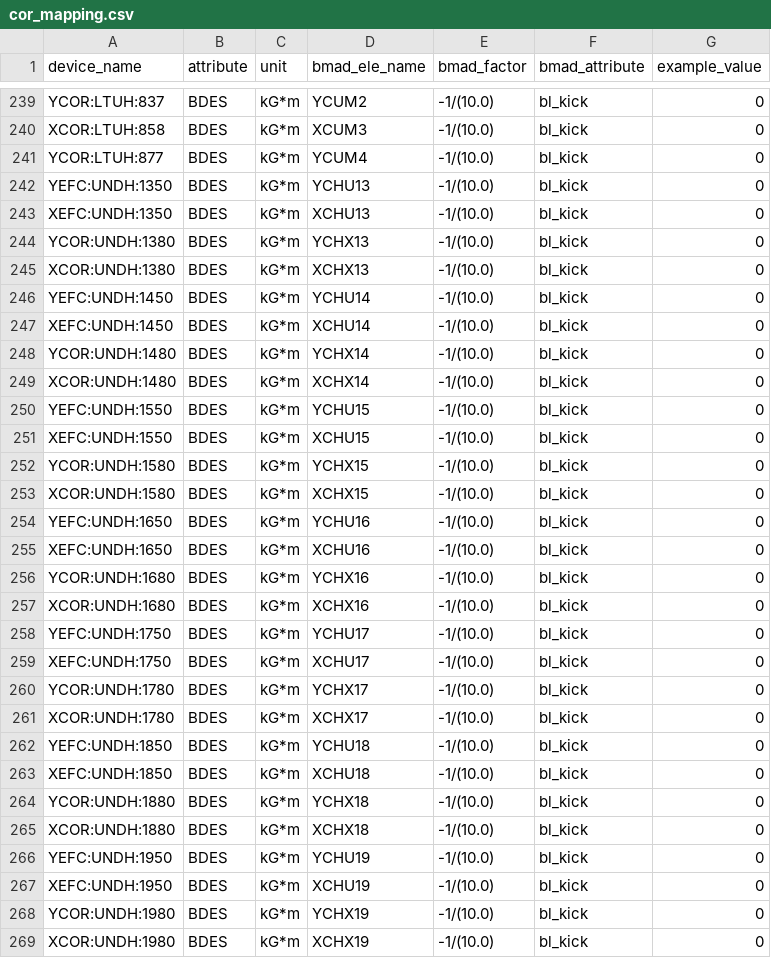
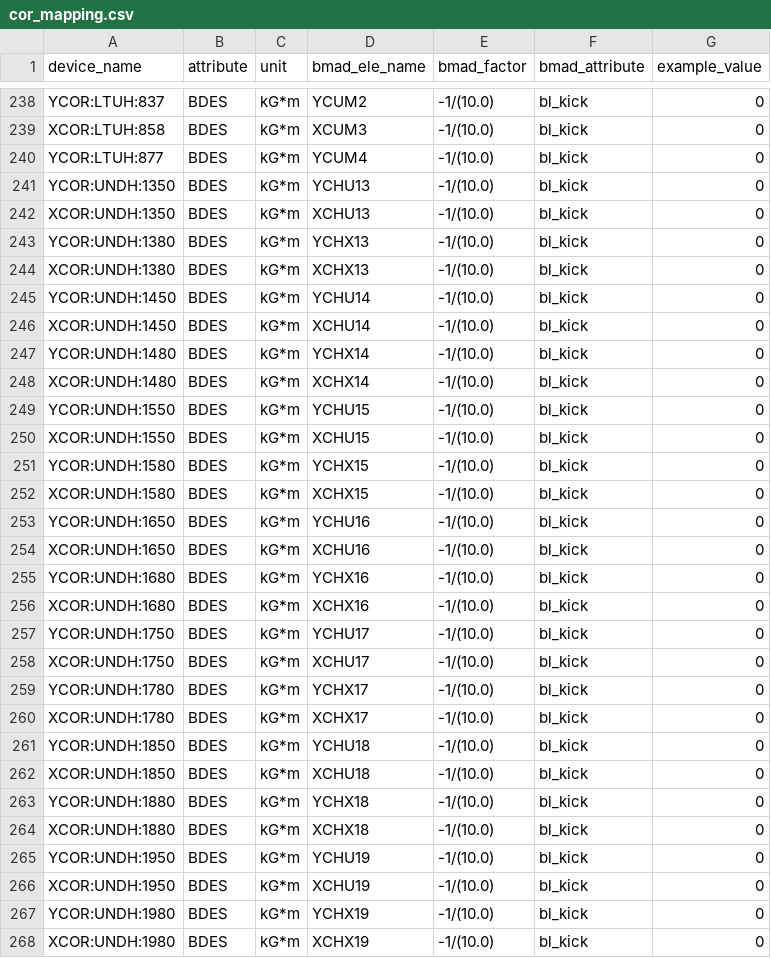
Before and after one commit to slaclab/lcls-live, a CSV file: lcls_live/data/cu_hxr/cor_mapping.csv, drawn as a sheet; only a part is shown, gaps mark what is left out; the diff covers the shown part only.

Commit message:
Update cu_hxr corrector mapping table.

```diff
--- a/lcls_live/data/cu_hxr/cor_mapping.csv
+++ b/lcls_live/data/cu_hxr/cor_mapping.csv
@@ -241,28 +240,28 @@ XCOR:LTUH:858,BDES,kG*m,XCUM3,-1/(10.0),bl_kick,0
 YCOR:LTUH:877,BDES,kG*m,YCUM4,-1/(10.0),bl_kick,0
-YEFC:UNDH:1350,BDES,kG*m,YCHU13,-1/(10.0),bl_kick,0
-XEFC:UNDH:1350,BDES,kG*m,XCHU13,-1/(10.0),bl_kick,0
+YCOR:UNDH:1350,BDES,kG*m,YCHU13,-1/(10.0),bl_kick,0
+XCOR:UNDH:1350,BDES,kG*m,XCHU13,-1/(10.0),bl_kick,0
 YCOR:UNDH:1380,BDES,kG*m,YCHX13,-1/(10.0),bl_kick,0
 XCOR:UNDH:1380,BDES,kG*m,XCHX13,-1/(10.0),bl_kick,0
-YEFC:UNDH:1450,BDES,kG*m,YCHU14,-1/(10.0),bl_kick,0
-XEFC:UNDH:1450,BDES,kG*m,XCHU14,-1/(10.0),bl_kick,0
+YCOR:UNDH:1450,BDES,kG*m,YCHU14,-1/(10.0),bl_kick,0
+XCOR:UNDH:1450,BDES,kG*m,XCHU14,-1/(10.0),bl_kick,0
 YCOR:UNDH:1480,BDES,kG*m,YCHX14,-1/(10.0),bl_kick,0
 XCOR:UNDH:1480,BDES,kG*m,XCHX14,-1/(10.0),bl_kick,0
-YEFC:UNDH:1550,BDES,kG*m,YCHU15,-1/(10.0),bl_kick,0
-XEFC:UNDH:1550,BDES,kG*m,XCHU15,-1/(10.0),bl_kick,0
+YCOR:UNDH:1550,BDES,kG*m,YCHU15,-1/(10.0),bl_kick,0
+XCOR:UNDH:1550,BDES,kG*m,XCHU15,-1/(10.0),bl_kick,0
 YCOR:UNDH:1580,BDES,kG*m,YCHX15,-1/(10.0),bl_kick,0
 XCOR:UNDH:1580,BDES,kG*m,XCHX15,-1/(10.0),bl_kick,0
-YEFC:UNDH:1650,BDES,kG*m,YCHU16,-1/(10.0),bl_kick,0
-XEFC:UNDH:1650,BDES,kG*m,XCHU16,-1/(10.0),bl_kick,0
+YCOR:UNDH:1650,BDES,kG*m,YCHU16,-1/(10.0),bl_kick,0
+XCOR:UNDH:1650,BDES,kG*m,XCHU16,-1/(10.0),bl_kick,0
 YCOR:UNDH:1680,BDES,kG*m,YCHX16,-1/(10.0),bl_kick,0
 XCOR:UNDH:1680,BDES,kG*m,XCHX16,-1/(10.0),bl_kick,0
-YEFC:UNDH:1750,BDES,kG*m,YCHU17,-1/(10.0),bl_kick,0
-XEFC:UNDH:1750,BDES,kG*m,XCHU17,-1/(10.0),bl_kick,0
+YCOR:UNDH:1750,BDES,kG*m,YCHU17,-1/(10.0),bl_kick,0
+XCOR:UNDH:1750,BDES,kG*m,XCHU17,-1/(10.0),bl_kick,0
 YCOR:UNDH:1780,BDES,kG*m,YCHX17,-1/(10.0),bl_kick,0
 XCOR:UNDH:1780,BDES,kG*m,XCHX17,-1/(10.0),bl_kick,0
-YEFC:UNDH:1850,BDES,kG*m,YCHU18,-1/(10.0),bl_kick,0
-XEFC:UNDH:1850,BDES,kG*m,XCHU18,-1/(10.0),bl_kick,0
+YCOR:UNDH:1850,BDES,kG*m,YCHU18,-1/(10.0),bl_kick,0
+XCOR:UNDH:1850,BDES,kG*m,XCHU18,-1/(10.0),bl_kick,0
 YCOR:UNDH:1880,BDES,kG*m,YCHX18,-1/(10.0),bl_kick,0
 XCOR:UNDH:1880,BDES,kG*m,XCHX18,-1/(10.0),bl_kick,0
-YEFC:UNDH:1950,BDES,kG*m,YCHU19,-1/(10.0),bl_kick,0
-XEFC:UNDH:1950,BDES,kG*m,XCHU19,-1/(10.0),bl_kick,0
+YCOR:UNDH:1950,BDES,kG*m,YCHU19,-1/(10.0),bl_kick,0
+XCOR:UNDH:1950,BDES,kG*m,XCHU19,-1/(10.0),bl_kick,0
 YCOR:UNDH:1980,BDES,kG*m,YCHX19,-1/(10.0),bl_kick,0
```
Also changed, not shown: 3 added rows, 4 removed rows, 2 moved rows and 54 edited cells elsewhere in this file.
